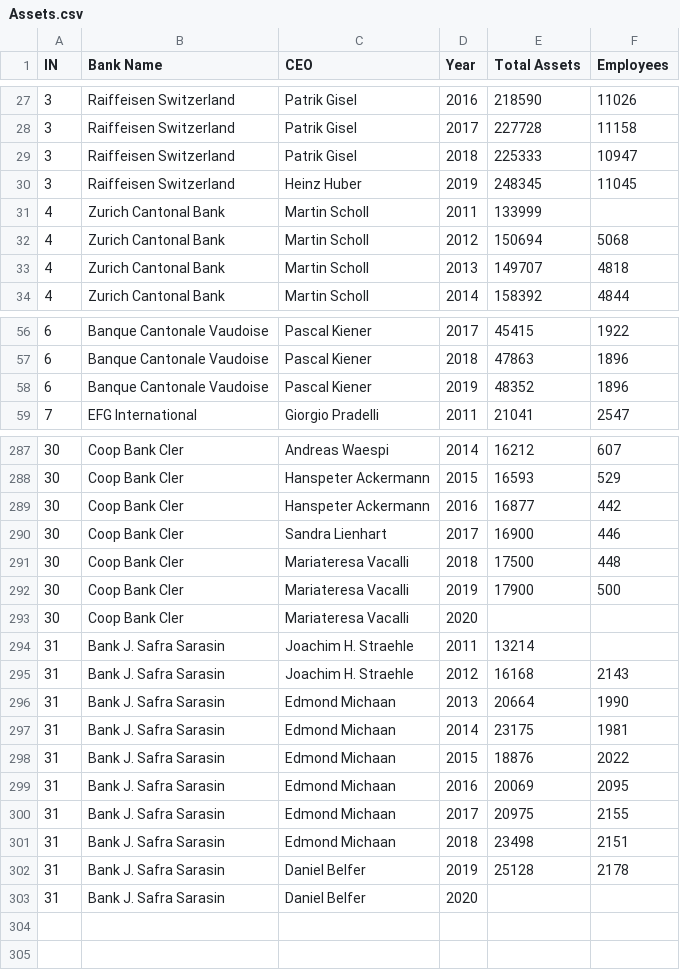
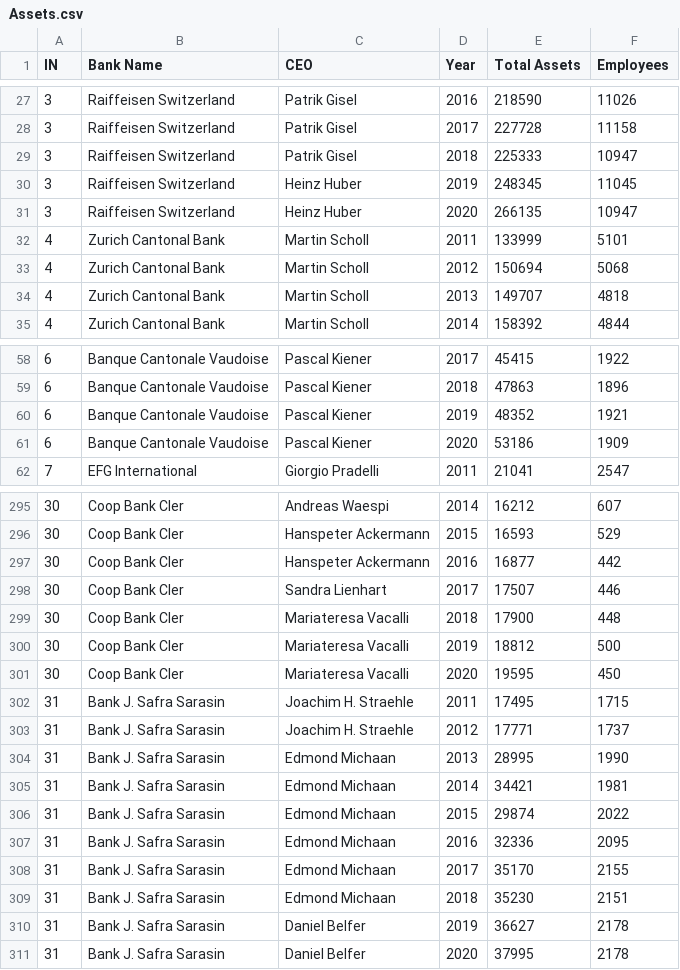
Before and after one commit to spribylova/Data, a CSV file: Assets.csv, drawn as a sheet; only a part is shown, gaps mark what is left out; the diff covers the shown part only.

```diff
--- a/Assets.csv
+++ b/Assets.csv
@@ -30,3 +30,4 @@ IN,Bank Name,CEO,Year,Total Assets,Employees
 3,Raiffeisen Switzerland,Heinz Huber,2019,248345,11045
-4,Zurich Cantonal Bank,Martin Scholl,2011,133999,
+3,Raiffeisen Switzerland,Heinz Huber,2020,266135,10947
+4,Zurich Cantonal Bank,Martin Scholl,2011,133999,5101
 4,Zurich Cantonal Bank,Martin Scholl,2012,150694,5068
@@ -57,3 +59,4 @@ IN,Bank Name,CEO,Year,Total Assets,Employees
 6,Banque Cantonale Vaudoise,Pascal Kiener,2018,47863,1896
-6,Banque Cantonale Vaudoise,Pascal Kiener,2019,48352,1896
+6,Banque Cantonale Vaudoise,Pascal Kiener,2019,48352,1921
+6,Banque Cantonale Vaudoise,Pascal Kiener,2020,53186,1909
 7,EFG International,Giorgio Pradelli,2011,21041,2547
@@ -289,15 +297,15 @@ IN,Bank Name,CEO,Year,Total Assets,Employees
 30,Coop Bank Cler,Hanspeter Ackermann,2016,16877,442
-30,Coop Bank Cler,Sandra Lienhart,2017,16900,446
-30,Coop Bank Cler,Mariateresa Vacalli,2018,17500,448
-30,Coop Bank Cler,Mariateresa Vacalli,2019,17900,500
-30,Coop Bank Cler,Mariateresa Vacalli,2020,,
-31,Bank J. Safra Sarasin,Joachim H. Straehle,2011,13214,
-31,Bank J. Safra Sarasin,Joachim H. Straehle,2012,16168,2143
-31,Bank J. Safra Sarasin,Edmond Michaan,2013,20664,1990
-31,Bank J. Safra Sarasin,Edmond Michaan,2014,23175,1981
-31,Bank J. Safra Sarasin,Edmond Michaan,2015,18876,2022
-31,Bank J. Safra Sarasin,Edmond Michaan,2016,20069,2095
-31,Bank J. Safra Sarasin,Edmond Michaan,2017,20975,2155
-31,Bank J. Safra Sarasin,Edmond Michaan,2018,23498,2151
-31,Bank J. Safra Sarasin,Daniel Belfer,2019,25128,2178
-31,Bank J. Safra Sarasin,Daniel Belfer,2020,,
+30,Coop Bank Cler,Sandra Lienhart,2017,17507,446
+30,Coop Bank Cler,Mariateresa Vacalli,2018,17900,448
+30,Coop Bank Cler,Mariateresa Vacalli,2019,18812,500
+30,Coop Bank Cler,Mariateresa Vacalli,2020,19595,450
+31,Bank J. Safra Sarasin,Joachim H. Straehle,2011,17495,1715
+31,Bank J. Safra Sarasin,Joachim H. Straehle,2012,17771,1737
+31,Bank J. Safra Sarasin,Edmond Michaan,2013,28995,1990
+31,Bank J. Safra Sarasin,Edmond Michaan,2014,34421,1981
+31,Bank J. Safra Sarasin,Edmond Michaan,2015,29874,2022
+31,Bank J. Safra Sarasin,Edmond Michaan,2016,32336,2095
+31,Bank J. Safra Sarasin,Edmond Michaan,2017,35170,2155
+31,Bank J. Safra Sarasin,Edmond Michaan,2018,35230,2151
+31,Bank J. Safra Sarasin,Daniel Belfer,2019,36627,2178
+31,Bank J. Safra Sarasin,Daniel Belfer,2020,37995,2178
```
Also changed, not shown: 6 added rows and 49 edited cells elsewhere in this file.
